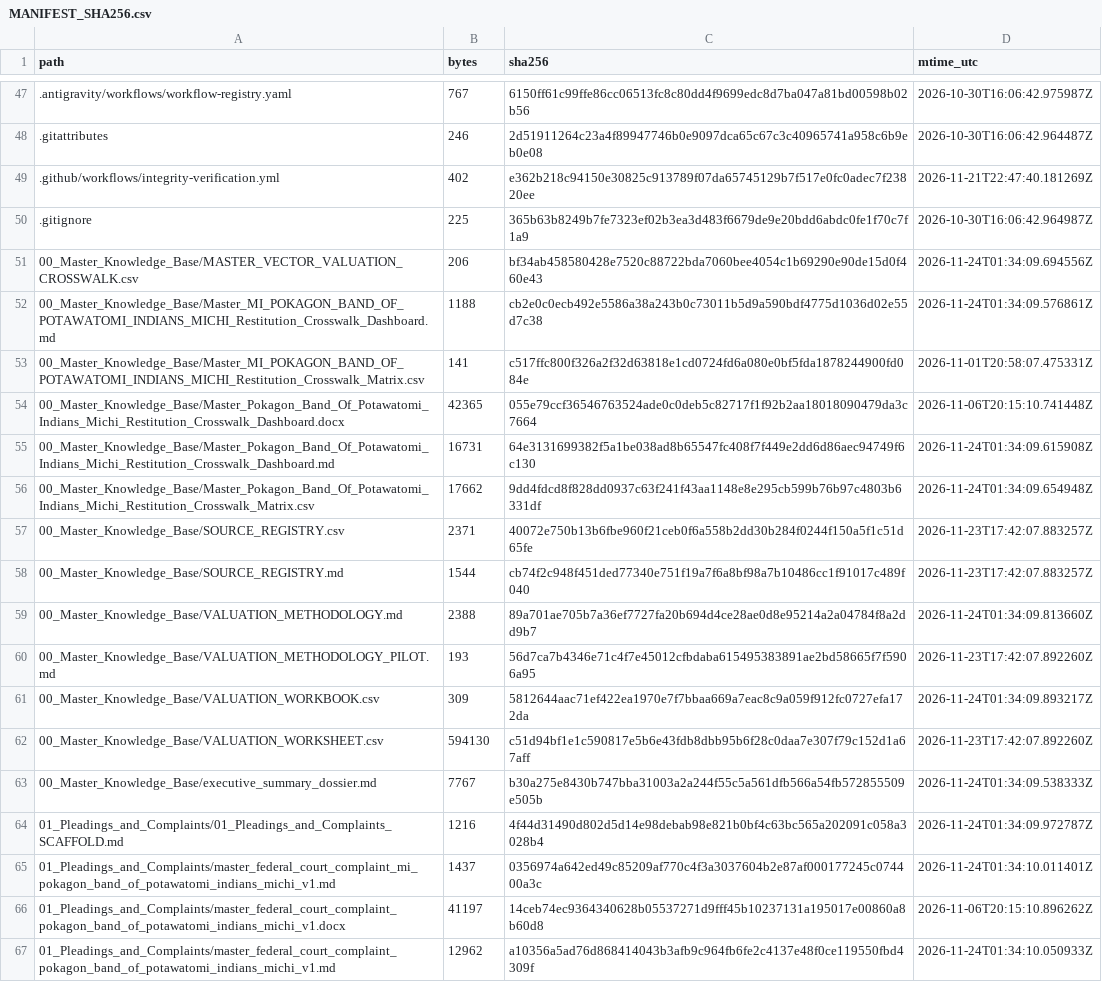
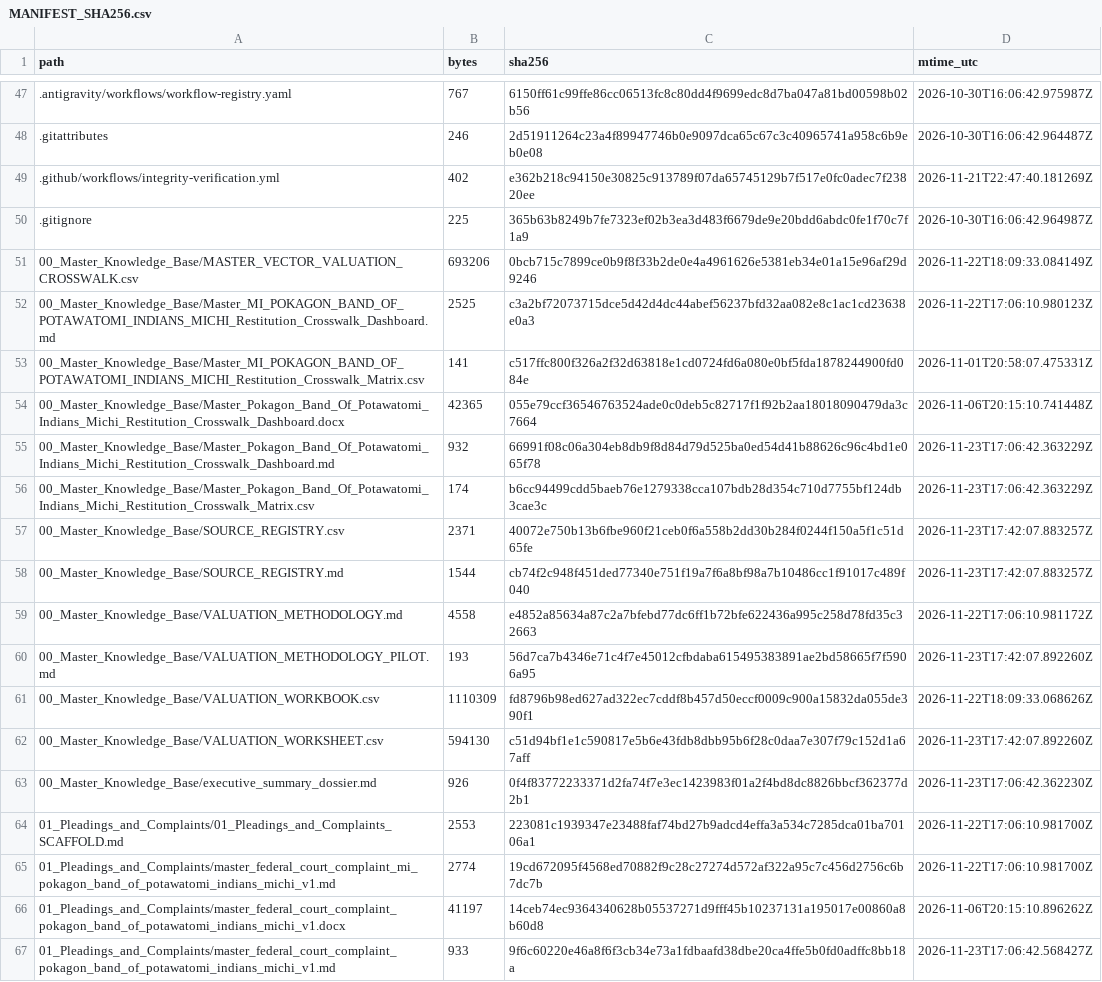
Before and after one commit to GlobalRestitutionAlliance/turtle-island-us-mi-pokagon-band-of-potawatomi-indians-michi-master-litigation, a CSV file: 99_Archives_and_Manifests/MANIFEST_SHA256.csv, drawn as a sheet; only a part is shown, gaps mark what is left out; the diff covers the shown part only.

```diff
--- a/99_Archives_and_Manifests/MANIFEST_SHA256.csv
+++ b/99_Archives_and_Manifests/MANIFEST_SHA256.csv
@@ -50,18 +50,18 @@ path,bytes,sha256,mtime_utc
 .gitignore,225,365b63b8249b7fe7323ef02b3ea3d483f6679de9e20bdd6abdc0fe1f70c7f1a9,2026-10-30T16:06:42.964987Z
-00_Master_Knowledge_Base/MASTER_VECTOR_VALUATION_CROSSWALK.csv,206,bf34ab458580428e7520c88722bda7060bee4054c1b69290e90de15d0f460e43,2026-11-24T01:34:09.694556Z
-00_Master_Knowledge_Base/Master_MI_POKAGON_BAND_OF_POTAWATOMI_INDIANS_MICHI_Restitution_Crosswalk_Dashboard.md,1188,cb2e0c0ecb492e5586a38a243b0c73011b5d9a590bdf4775d1036d02e55d7c38,2026-11-24T01:34:09.576861Z
+00_Master_Knowledge_Base/MASTER_VECTOR_VALUATION_CROSSWALK.csv,693206,0bcb715c7899ce0b9f8f33b2de0e4a4961626e5381eb34e01a15e96af29d9246,2026-11-22T18:09:33.084149Z
+00_Master_Knowledge_Base/Master_MI_POKAGON_BAND_OF_POTAWATOMI_INDIANS_MICHI_Restitution_Crosswalk_Dashboard.md,2525,c3a2bf72073715dce5d42d4dc44abef56237bfd32aa082e8c1ac1cd23638e0a3,2026-11-22T17:06:10.980123Z
 00_Master_Knowledge_Base/Master_MI_POKAGON_BAND_OF_POTAWATOMI_INDIANS_MICHI_Restitution_Crosswalk_Matrix.csv,141,c517ffc800f326a2f32d63818e1cd0724fd6a080e0bf5fda1878244900fd084e,2026-11-01T20:58:07.475331Z
 00_Master_Knowledge_Base/Master_Pokagon_Band_Of_Potawatomi_Indians_Michi_Restitution_Crosswalk_Dashboard.docx,42365,055e79ccf36546763524ade0c0deb5c82717f1f92b2aa18018090479da3c7664,2026-11-06T20:15:10.741448Z
-00_Master_Knowledge_Base/Master_Pokagon_Band_Of_Potawatomi_Indians_Michi_Restitution_Crosswalk_Dashboard.md,16731,64e3131699382f5a1be038ad8b65547fc408f7f449e2dd6d86aec94749f6c130,2026-11-24T01:34:09.615908Z
-00_Master_Knowledge_Base/Master_Pokagon_Band_Of_Potawatomi_Indians_Michi_Restitution_Crosswalk_Matrix.csv,17662,9dd4fdcd8f828dd0937c63f241f43aa1148e8e295cb599b76b97c4803b6331df,2026-11-24T01:34:09.654948Z
+00_Master_Knowledge_Base/Master_Pokagon_Band_Of_Potawatomi_Indians_Michi_Restitution_Crosswalk_Dashboard.md,932,66991f08c06a304eb8db9f8d84d79d525ba0ed54d41b88626c96c4bd1e065f78,2026-11-23T17:06:42.363229Z
+00_Master_Knowledge_Base/Master_Pokagon_Band_Of_Potawatomi_Indians_Michi_Restitution_Crosswalk_Matrix.csv,174,b6cc94499cdd5baeb76e1279338cca107bdb28d354c710d7755bf124db3cae3c,2026-11-23T17:06:42.363229Z
 00_Master_Knowledge_Base/SOURCE_REGISTRY.csv,2371,40072e750b13b6fbe960f21ceb0f6a558b2dd30b284f0244f150a5f1c51d65fe,2026-11-23T17:42:07.883257Z
 00_Master_Knowledge_Base/SOURCE_REGISTRY.md,1544,cb74f2c948f451ded77340e751f19a7f6a8bf98a7b10486cc1f91017c489f040,2026-11-23T17:42:07.883257Z
-00_Master_Knowledge_Base/VALUATION_METHODOLOGY.md,2388,89a701ae705b7a36ef7727fa20b694d4ce28ae0d8e95214a2a04784f8a2dd9b7,2026-11-24T01:34:09.813660Z
+00_Master_Knowledge_Base/VALUATION_METHODOLOGY.md,4558,e4852a85634a87c2a7bfebd77dc6ff1b72bfe622436a995c258d78fd35c32663,2026-11-22T17:06:10.981172Z
 00_Master_Knowledge_Base/VALUATION_METHODOLOGY_PILOT.md,193,56d7ca7b4346e71c4f7e45012cfbdaba615495383891ae2bd58665f7f5906a95,2026-11-23T17:42:07.892260Z
-00_Master_Knowledge_Base/VALUATION_WORKBOOK.csv,309,5812644aac71ef422ea1970e7f7bbaa669a7eac8c9a059f912fc0727efa172da,2026-11-24T01:34:09.893217Z
+00_Master_Knowledge_Base/VALUATION_WORKBOOK.csv,1110309,fd8796b98ed627ad322ec7cddf8b457d50eccf0009c900a15832da055de390f1,2026-11-22T18:09:33.068626Z
 00_Master_Knowledge_Base/VALUATION_WORKSHEET.csv,594130,c51d94bf1e1c590817e5b6e43fdb8dbb95b6f28c0daa7e307f79c152d1a67aff,2026-11-23T17:42:07.892260Z
-00_Master_Knowledge_Base/executive_summary_dossier.md,7767,b30a275e8430b747bba31003a2a244f55c5a561dfb566a54fb572855509e505b,2026-11-24T01:34:09.538333Z
-01_Pleadings_and_Complaints/01_Pleadings_and_Complaints_SCAFFOLD.md,1216,4f44d31490d802d5d14e98debab98e821b0bf4c63bc565a202091c058a3028b4,2026-11-24T01:34:09.972787Z
-01_Pleadings_and_Complaints/master_federal_court_complaint_mi_pokagon_band_of_potawatomi_indians_michi_v1.md,1437,0356974a642ed49c85209af770c4f3a3037604b2e87af000177245c074400a3c,2026-11-24T01:34:10.011401Z
+00_Master_Knowledge_Base/executive_summary_dossier.md,926,0f4f83772233371d2fa74f7e3ec1423983f01a2f4bd8dc8826bbcf362377d2b1,2026-11-23T17:06:42.362230Z
+01_Pleadings_and_Complaints/01_Pleadings_and_Complaints_SCAFFOLD.md,2553,223081c1939347e23488faf74bd27b9adcd4effa3a534c7285dca01ba70106a1,2026-11-22T17:06:10.981700Z
+01_Pleadings_and_Complaints/master_federal_court_complaint_mi_pokagon_band_of_potawatomi_indians_michi_v1.md,2774,19cd672095f4568ed70882f9c28c27274d572af322a95c7c456d2756c6b7dc7b,2026-11-22T17:06:10.981700Z
 01_Pleadings_and_Complaints/master_federal_court_complaint_pokagon_band_of_potawatomi_indians_michi_v1.docx,41197,14ceb74ec9364340628b05537271d9fff45b10237131a195017e00860a8b60d8,2026-11-06T20:15:10.896262Z
-01_Pleadings_and_Complaints/master_federal_court_complaint_pokagon_band_of_potawatomi_indians_michi_v1.md,12962,a10356a5ad76d868414043b3afb9c964fb6fe2c4137e48f0ce119550fbd4309f,2026-11-24T01:34:10.050933Z
+01_Pleadings_and_Complaints/master_federal_court_complaint_pokagon_band_of_potawatomi_indians_michi_v1.md,933,9f6c60220e46a8f6f3cb34e73a1fdbaafd38dbe20ca4ffe5b0fd0adffc8bb18a,2026-11-23T17:06:42.568427Z
```
Also changed, not shown: 80 edited cells elsewhere in this file, 37 other files.
